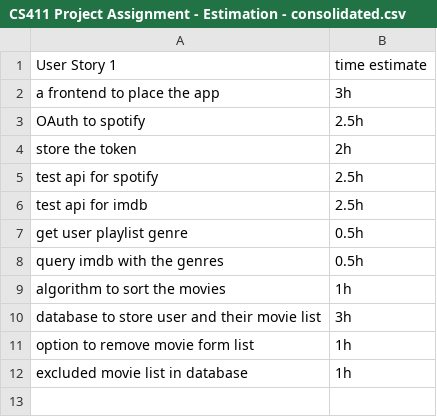
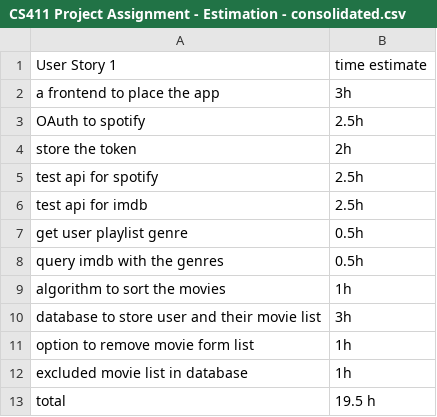
Before and after one commit to fjgao2buedu/cs411_a4_team9, a CSV file: docs/CS411 Project Assignment - Estimation - consolidated.csv, drawn as a sheet.

Commit message:
Update CS411 Project Assignment - Estimation - consolidated.csv

```diff
--- a/docs/CS411 Project Assignment - Estimation - consolidated.csv
+++ b/docs/CS411 Project Assignment - Estimation - consolidated.csv
@@ -12 +12,2 @@ option to remove movie form list,1h
 excluded movie list in database,1h
+total, 19.5 h
```
